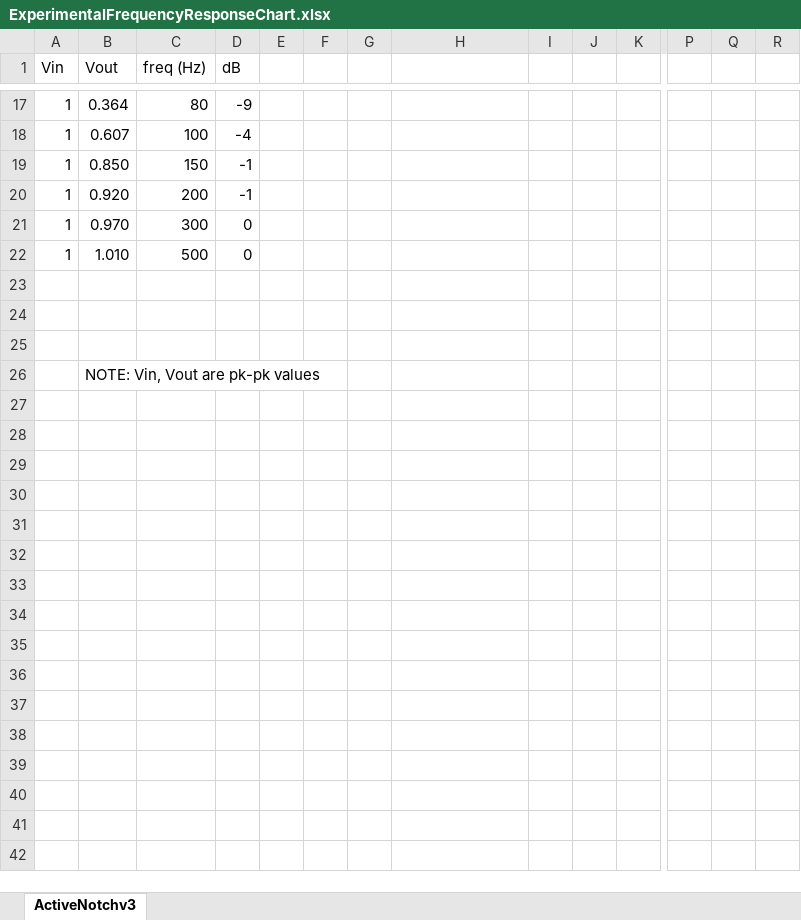
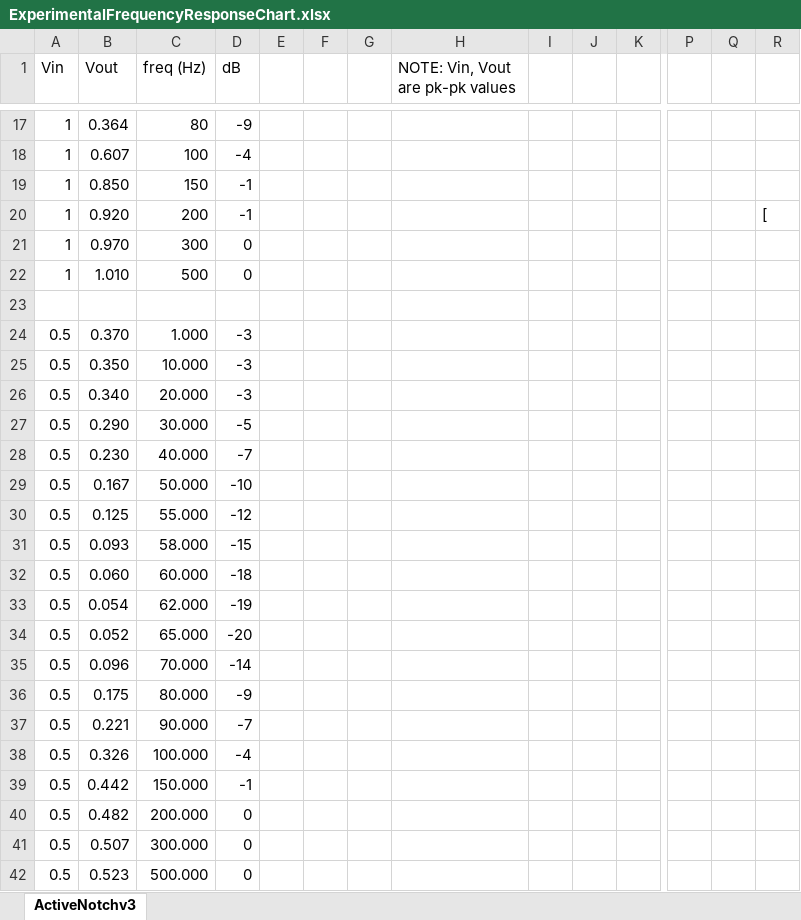
Before and after one commit to Trainlevel2/Anima-EEG, an Excel workbook: Electronics/Filters/Notch/Active TwinT Notch Filter/ExperimentalFrequencyResponseChart.xlsx, sheet ActiveNotchv3, drawn as a sheet; only a part is shown, gaps mark what is left out; values as stored, in another font and other column widths than the file's, no borders; charts and pictures not drawn; removed rows and columns are numbered as before the commit, all else as after; rows hold the shown columns only; the diff names each change by its address in the sheet, - before the commit and + after, or states it on an @@ line.

Commit message:
Added another notch filter lol

```diff
--- a/Electronics/Filters/Notch/Active TwinT Notch Filter/ExperimentalFrequencyResponseChart.xlsx (sheet ActiveNotchv3)
+++ b/Electronics/Filters/Notch/Active TwinT Notch Filter/ExperimentalFrequencyResponseChart.xlsx (sheet ActiveNotchv3)
-H1: (empty)
+H1: NOTE: Vin, Vout are pk-pk values
-R20: (empty)
+R20: [
-row 24: (empty)
+row 24: 0.5 | 0.370 | 1.000 | -3
-row 25: (empty)
+row 25: 0.5 | 0.350 | 10.000 | -3
-row 26:  | NOTE: Vin, Vout are pk-pk values
+row 26: 0.5 | 0.340 | 20.000 | -3
+row 27: 0.5 | 0.290 | 30.000 | -5
+row 28: 0.5 | 0.230 | 40.000 | -7
+row 29: 0.5 | 0.167 | 50.000 | -10
+row 30: 0.5 | 0.125 | 55.000 | -12
+row 31: 0.5 | 0.093 | 58.000 | -15
+row 32: 0.5 | 0.060 | 60.000 | -18
+row 33: 0.5 | 0.054 | 62.000 | -19
+row 34: 0.5 | 0.052 | 65.000 | -20
+row 35: 0.5 | 0.096 | 70.000 | -14
+row 36: 0.5 | 0.175 | 80.000 | -9
+row 37: 0.5 | 0.221 | 90.000 | -7
+row 38: 0.5 | 0.326 | 100.000 | -4
+row 39: 0.5 | 0.442 | 150.000 | -1
+row 40: 0.5 | 0.482 | 200.000 | 0
+row 41: 0.5 | 0.507 | 300.000 | 0
+row 42: 0.5 | 0.523 | 500.000 | 0
```
Also changed, not shown: charts or pictures, Electronics/Filters/Notch/Active TwinT Notch Filter/RCValueSelection.xlsx, 1 other file.
